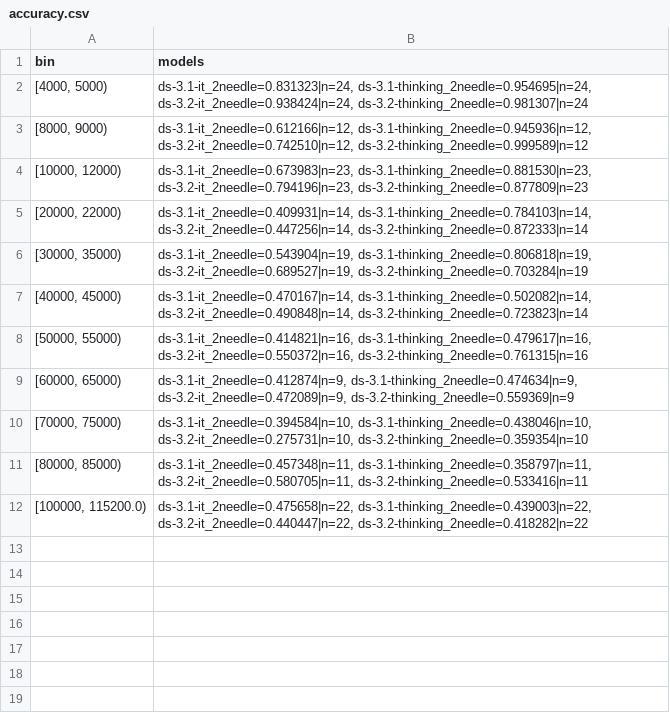
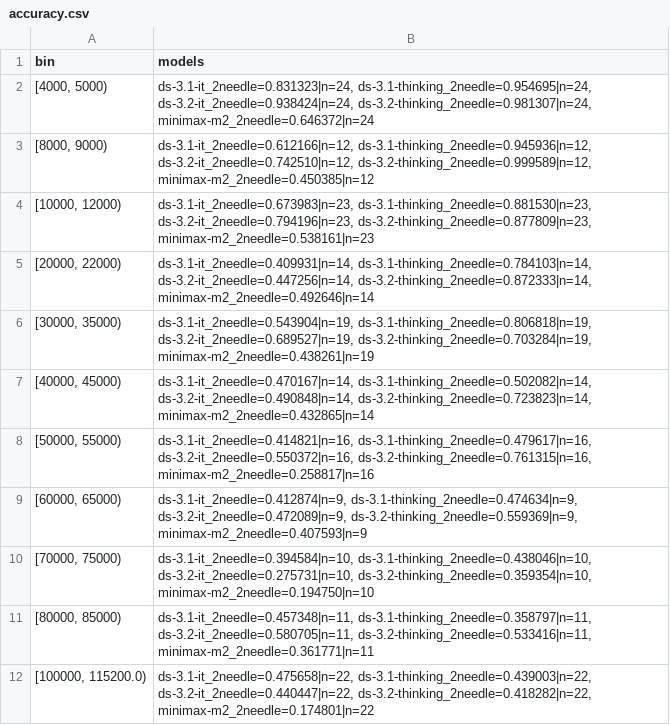
Before and after one commit to runshengdu/mrcr_eval, a CSV file: sorted_data/accuracy.csv, drawn as a sheet.

Commit message:
feat: add initial testing script and environment configuration
- Add testing.py script for API key verification
- Include .env file with base URLs for various APIs
- Add result data file with test metrics

```diff
--- a/sorted_data/accuracy.csv
+++ b/sorted_data/accuracy.csv
@@ -1,12 +1,12 @@
 bin,models
-"[4000, 5000)","ds-3.1-it_2needle=0.831323|n=24, ds-3.1-thinking_2needle=0.954695|n=24, ds-3.2-it_2needle=0.938424|n=24, ds-3.2-thinking_2needle=0.981307|n=24"
-"[8000, 9000)","ds-3.1-it_2needle=0.612166|n=12, ds-3.1-thinking_2needle=0.945936|n=12, ds-3.2-it_2needle=0.742510|n=12, ds-3.2-thinking_2needle=0.999589|n=12"
-"[10000, 12000)","ds-3.1-it_2needle=0.673983|n=23, ds-3.1-thinking_2needle=0.881530|n=23, ds-3.2-it_2needle=0.794196|n=23, ds-3.2-thinking_2needle=0.877809|n=23"
-"[20000, 22000)","ds-3.1-it_2needle=0.409931|n=14, ds-3.1-thinking_2needle=0.784103|n=14, ds-3.2-it_2needle=0.447256|n=14, ds-3.2-thinking_2needle=0.872333|n=14"
-"[30000, 35000)","ds-3.1-it_2needle=0.543904|n=19, ds-3.1-thinking_2needle=0.806818|n=19, ds-3.2-it_2needle=0.689527|n=19, ds-3.2-thinking_2needle=0.703284|n=19"
-"[40000, 45000)","ds-3.1-it_2needle=0.470167|n=14, ds-3.1-thinking_2needle=0.502082|n=14, ds-3.2-it_2needle=0.490848|n=14, ds-3.2-thinking_2needle=0.723823|n=14"
-"[50000, 55000)","ds-3.1-it_2needle=0.414821|n=16, ds-3.1-thinking_2needle=0.479617|n=16, ds-3.2-it_2needle=0.550372|n=16, ds-3.2-thinking_2needle=0.761315|n=16"
-"[60000, 65000)","ds-3.1-it_2needle=0.412874|n=9, ds-3.1-thinking_2needle=0.474634|n=9, ds-3.2-it_2needle=0.472089|n=9, ds-3.2-thinking_2needle=0.559369|n=9"
-"[70000, 75000)","ds-3.1-it_2needle=0.394584|n=10, ds-3.1-thinking_2needle=0.438046|n=10, ds-3.2-it_2needle=0.275731|n=10, ds-3.2-thinking_2needle=0.359354|n=10"
-"[80000, 85000)","ds-3.1-it_2needle=0.457348|n=11, ds-3.1-thinking_2needle=0.358797|n=11, ds-3.2-it_2needle=0.580705|n=11, ds-3.2-thinking_2needle=0.533416|n=11"
-"[100000, 115200.0)","ds-3.1-it_2needle=0.475658|n=22, ds-3.1-thinking_2needle=0.439003|n=22, ds-3.2-it_2needle=0.440447|n=22, ds-3.2-thinking_2needle=0.418282|n=22"
+"[4000, 5000)","ds-3.1-it_2needle=0.831323|n=24, ds-3.1-thinking_2needle=0.954695|n=24, ds-3.2-it_2needle=0.938424|n=24, ds-3.2-thinking_2needle=0.981307|n=24, minimax-m2_2needle=0.646372|n=24"
+"[8000, 9000)","ds-3.1-it_2needle=0.612166|n=12, ds-3.1-thinking_2needle=0.945936|n=12, ds-3.2-it_2needle=0.742510|n=12, ds-3.2-thinking_2needle=0.999589|n=12, minimax-m2_2needle=0.450385|n=12"
+"[10000, 12000)","ds-3.1-it_2needle=0.673983|n=23, ds-3.1-thinking_2needle=0.881530|n=23, ds-3.2-it_2needle=0.794196|n=23, ds-3.2-thinking_2needle=0.877809|n=23, minimax-m2_2needle=0.538161|n=23"
+"[20000, 22000)","ds-3.1-it_2needle=0.409931|n=14, ds-3.1-thinking_2needle=0.784103|n=14, ds-3.2-it_2needle=0.447256|n=14, ds-3.2-thinking_2needle=0.872333|n=14, minimax-m2_2needle=0.492646|n=14"
+"[30000, 35000)","ds-3.1-it_2needle=0.543904|n=19, ds-3.1-thinking_2needle=0.806818|n=19, ds-3.2-it_2needle=0.689527|n=19, ds-3.2-thinking_2needle=0.703284|n=19, minimax-m2_2needle=0.438261|n=19"
+"[40000, 45000)","ds-3.1-it_2needle=0.470167|n=14, ds-3.1-thinking_2needle=0.502082|n=14, ds-3.2-it_2needle=0.490848|n=14, ds-3.2-thinking_2needle=0.723823|n=14, minimax-m2_2needle=0.432865|n=14"
+"[50000, 55000)","ds-3.1-it_2needle=0.414821|n=16, ds-3.1-thinking_2needle=0.479617|n=16, ds-3.2-it_2needle=0.550372|n=16, ds-3.2-thinking_2needle=0.761315|n=16, minimax-m2_2needle=0.258817|n=16"
+"[60000, 65000)","ds-3.1-it_2needle=0.412874|n=9, ds-3.1-thinking_2needle=0.474634|n=9, ds-3.2-it_2needle=0.472089|n=9, ds-3.2-thinking_2needle=0.559369|n=9, minimax-m2_2needle=0.407593|n=9"
+"[70000, 75000)","ds-3.1-it_2needle=0.394584|n=10, ds-3.1-thinking_2needle=0.438046|n=10, ds-3.2-it_2needle=0.275731|n=10, ds-3.2-thinking_2needle=0.359354|n=10, minimax-m2_2needle=0.194750|n=10"
+"[80000, 85000)","ds-3.1-it_2needle=0.457348|n=11, ds-3.1-thinking_2needle=0.358797|n=11, ds-3.2-it_2needle=0.580705|n=11, ds-3.2-thinking_2needle=0.533416|n=11, minimax-m2_2needle=0.361771|n=11"
+"[100000, 115200.0)","ds-3.1-it_2needle=0.475658|n=22, ds-3.1-thinking_2needle=0.439003|n=22, ds-3.2-it_2needle=0.440447|n=22, ds-3.2-thinking_2needle=0.418282|n=22, minimax-m2_2needle=0.174801|n=22"
```
Also changed, not shown: 6 other files.
